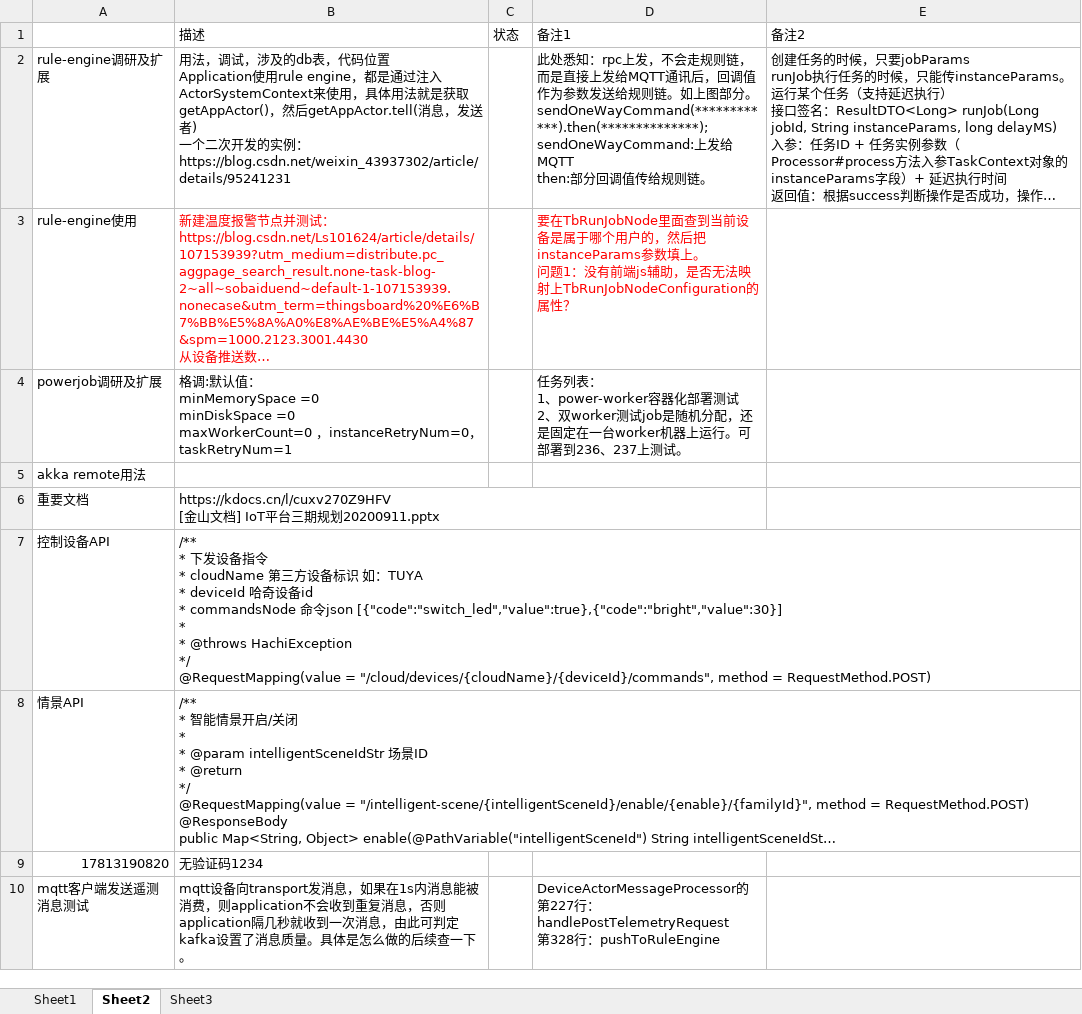
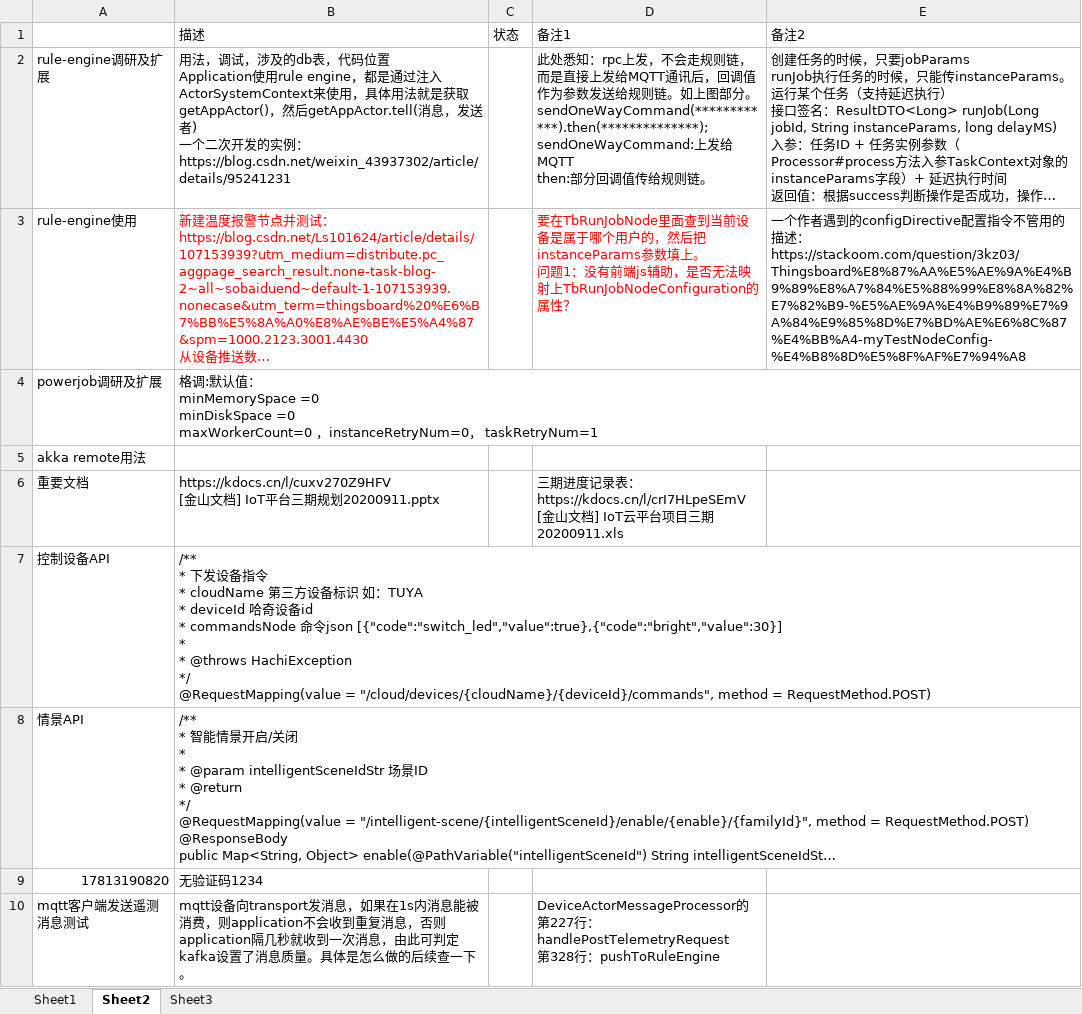
Before and after one commit to monkey123123/concurrentproject, an Excel workbook: reference/记录.xlsx, sheet Sheet2, drawn as a sheet; long unchanged cells end in …; values as stored, in another font and other column widths than the file's, no borders; ↵ is a line break in a cell; the diff names each change by its address in the sheet, - before the commit and + after, or states it on an @@ line.

```diff
--- a/reference/记录.xlsx (sheet Sheet2)
+++ b/reference/记录.xlsx (sheet Sheet2)
-E3: (empty)
+E3: 一个作者遇到的configDirective配置指令不管用的描述：https://stackoom.com/question/3kz03/Thingsboard%E8%87%AA%E5%AE%9A%E4%B9%89%E8%A7%84%E5%88%99%E8%8A%82%E7%82%B9-%E5%AE%9A%E4%B9%89%E7%9A%84%E9%85%8D%E7%BD%AE%E6%8C%87%E4%BB%A4-myTestNodeConfig-%E4%B8%8D%E5%8F%AF%E7%94%A8
-D4: 任务列表： ↵ 1、power-worker容器化部署测试 ↵ 2、双worker测试job是随机分配，还是固定在一台worker机器上运行。可部署到236、237上测试。
+D4: (empty)
-D6: (empty)
+D6: 三期进度记录表：https://kdocs.cn/l/crI7HLpeSEmV ↵ [金山文档] IoT云平台项目三期20200911.xls
```
Also changed, not shown: sheet Sheet3, sheet Sheet1, reference/Q&A.xlsx, 18 other files.
